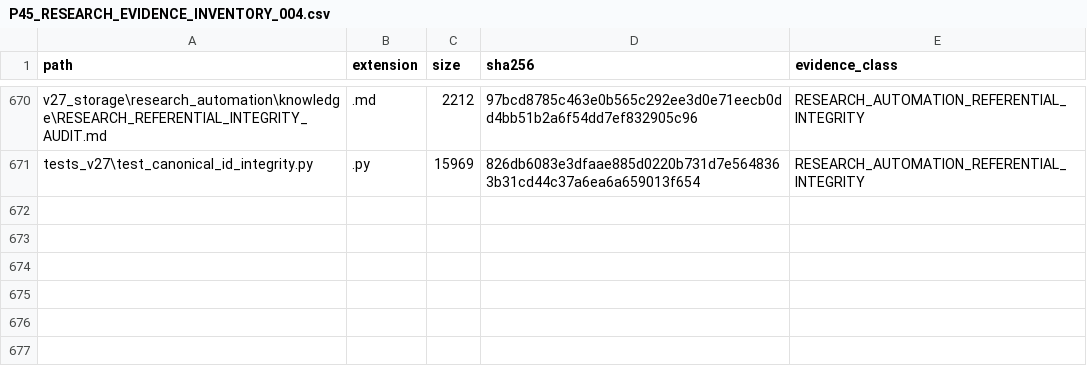
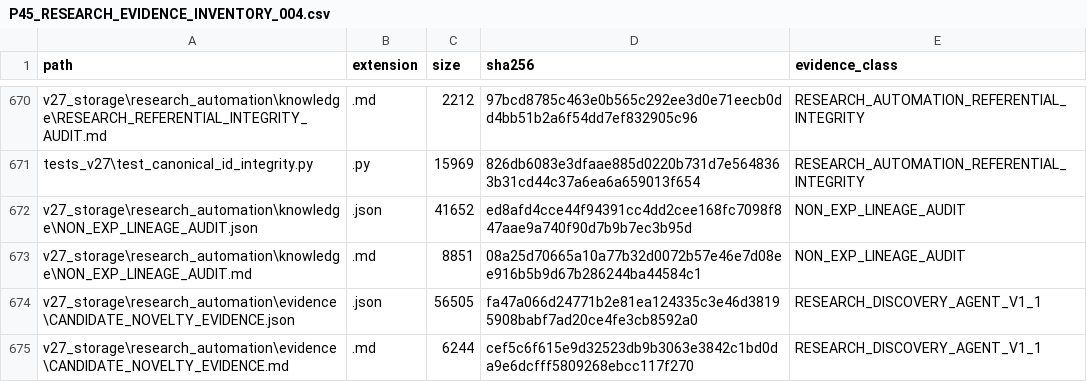
Before and after one commit to starmn42/P45project, a CSV file: 90_RESEARCH/P45_RESEARCH_EVIDENCE_INVENTORY_004.csv, drawn as a sheet; only a part is shown, gaps mark what is left out; the diff names each change by its address in the sheet, - before the commit and + after, or states it on an @@ line.

Commit message:
P45 enforce non-EXP lineage integrity

```diff
--- a/90_RESEARCH/P45_RESEARCH_EVIDENCE_INVENTORY_004.csv
+++ b/90_RESEARCH/P45_RESEARCH_EVIDENCE_INVENTORY_004.csv
+row 672: v27_storage\research_automation\knowledge\NON_EXP_LINEAGE_AUDIT.json | .json | 41652 | ed8afd4cce44f94391cc4dd2cee168fc7098f847aae9a740f90d7b9b7ec3b95d | NON_EXP_LINEAGE_AUDIT
+row 673: v27_storage\research_automation\knowledge\NON_EXP_LINEAGE_AUDIT.md | .md | 8851 | 08a25d70665a10a77b32d0072b57e46e7d08ee916b5b9d67b286244ba44584c1 | NON_EXP_LINEAGE_AUDIT
+row 674: v27_storage\research_automation\evidence\CANDIDATE_NOVELTY_EVIDENCE.json | .json | 56505 | fa47a066d24771b2e81ea124335c3e46d38195908babf7ad20ce4fe3cb8592a0 | RESEARCH_DISCOVERY_AGENT_V1_1
+row 675: v27_storage\research_automation\evidence\CANDIDATE_NOVELTY_EVIDENCE.md | .md | 6244 | cef5c6f615e9d32523db9b3063e3842c1bd0da9e6dcfff5809268ebcc117f270 | RESEARCH_DISCOVERY_AGENT_V1_1
```
Also changed, not shown: 14 other files.
